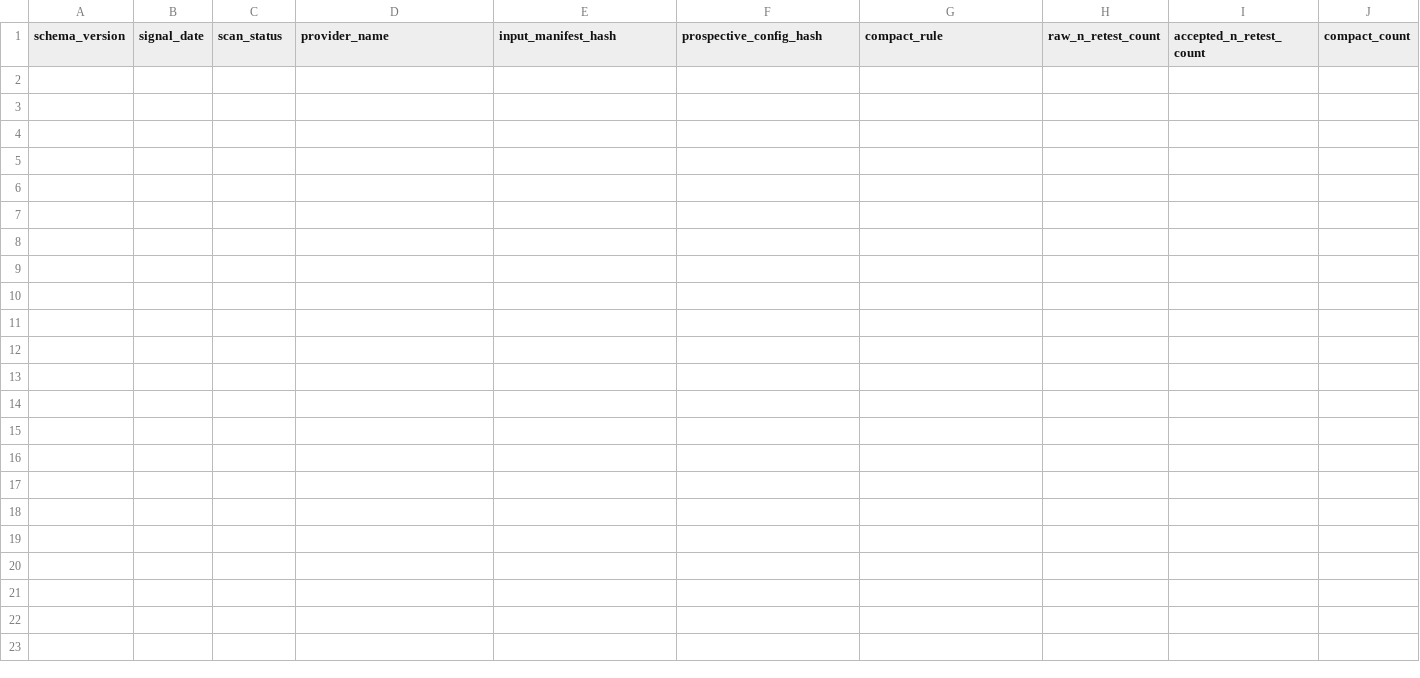
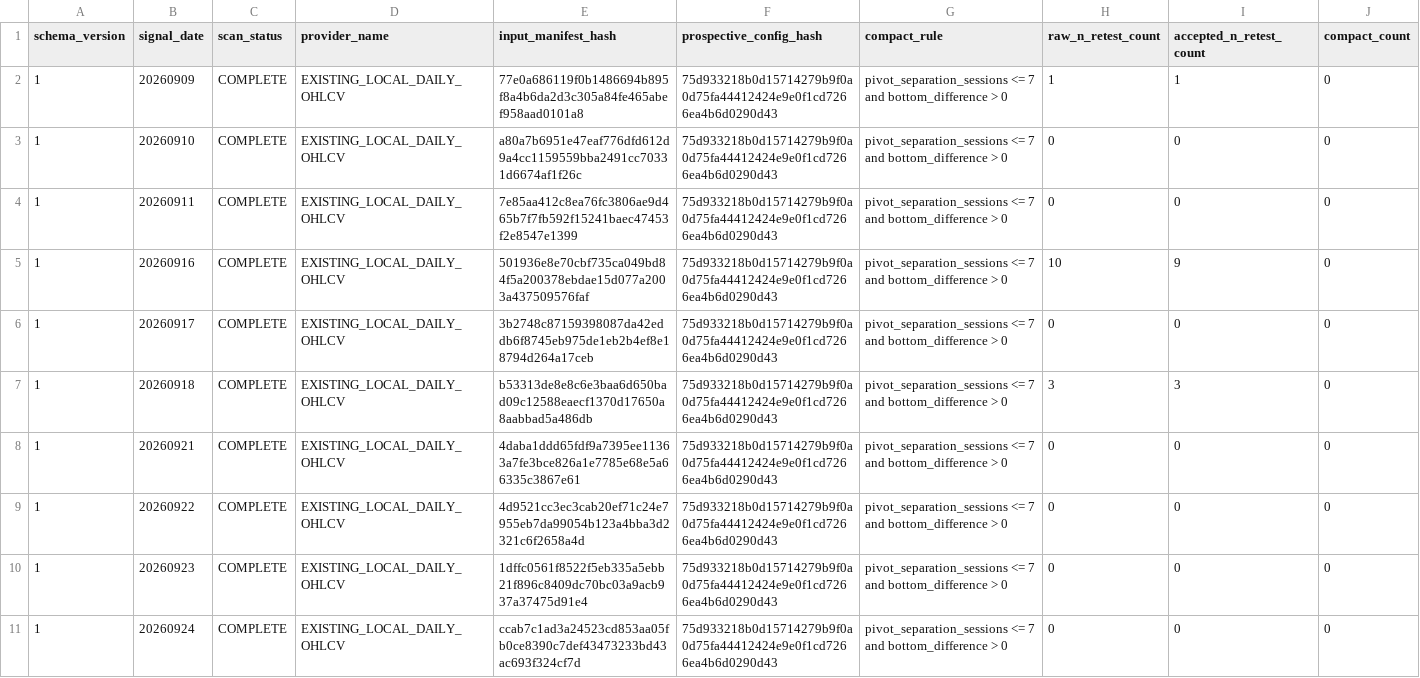
Before and after one commit to vkejb/-warrantscope-tracker, a CSV file: stock-strategy/prospective_shadow_v01/data/prospective_scan_log.csv, drawn as a sheet; only a part is shown; rows hold the shown columns only; the diff names each change by its address in the sheet, - before the commit and + after, or states it on an @@ line.

Commit message:
Restore prospective shadow scan history through 20260924

```diff
--- a/stock-strategy/prospective_shadow_v01/data/prospective_scan_log.csv
+++ b/stock-strategy/prospective_shadow_v01/data/prospective_scan_log.csv
+row 2: 1 | 20260909 | COMPLETE | EXISTING_LOCAL_DAILY_OHLCV | 77e0a686119f0b1486694b895f8a4b6da2d3c305a84fe465abef958aad0101a8 | 75d933218b0d15714279b9f0a0d75fa44412424e9e0f1cd7266ea4b6d0290d43 | pivot_separation_sessions <= 7 and bottom_difference > 0 | 1 | 1 | 0
+row 3: 1 | 20260910 | COMPLETE | EXISTING_LOCAL_DAILY_OHLCV | a80a7b6951e47eaf776dfd612d9a4cc1159559bba2491cc70331d6674af1f26c | 75d933218b0d15714279b9f0a0d75fa44412424e9e0f1cd7266ea4b6d0290d43 | pivot_separation_sessions <= 7 and bottom_difference > 0 | 0 | 0 | 0
+row 4: 1 | 20260911 | COMPLETE | EXISTING_LOCAL_DAILY_OHLCV | 7e85aa412c8ea76fc3806ae9d465b7f7fb592f15241baec47453f2e8547e1399 | 75d933218b0d15714279b9f0a0d75fa44412424e9e0f1cd7266ea4b6d0290d43 | pivot_separation_sessions <= 7 and bottom_difference > 0 | 0 | 0 | 0
+row 5: 1 | 20260916 | COMPLETE | EXISTING_LOCAL_DAILY_OHLCV | 501936e8e70cbf735ca049bd84f5a200378ebdae15d077a2003a437509576faf | 75d933218b0d15714279b9f0a0d75fa44412424e9e0f1cd7266ea4b6d0290d43 | pivot_separation_sessions <= 7 and bottom_difference > 0 | 10 | 9 | 0
+row 6: 1 | 20260917 | COMPLETE | EXISTING_LOCAL_DAILY_OHLCV | 3b2748c87159398087da42eddb6f8745eb975de1eb2b4ef8e18794d264a17ceb | 75d933218b0d15714279b9f0a0d75fa44412424e9e0f1cd7266ea4b6d0290d43 | pivot_separation_sessions <= 7 and bottom_difference > 0 | 0 | 0 | 0
+row 7: 1 | 20260918 | COMPLETE | EXISTING_LOCAL_DAILY_OHLCV | b53313de8e8c6e3baa6d650bad09c12588eaecf1370d17650a8aabbad5a486db | 75d933218b0d15714279b9f0a0d75fa44412424e9e0f1cd7266ea4b6d0290d43 | pivot_separation_sessions <= 7 and bottom_difference > 0 | 3 | 3 | 0
+row 8: 1 | 20260921 | COMPLETE | EXISTING_LOCAL_DAILY_OHLCV | 4daba1ddd65fdf9a7395ee11363a7fe3bce826a1e7785e68e5a66335c3867e61 | 75d933218b0d15714279b9f0a0d75fa44412424e9e0f1cd7266ea4b6d0290d43 | pivot_separation_sessions <= 7 and bottom_difference > 0 | 0 | 0 | 0
+row 9: 1 | 20260922 | COMPLETE | EXISTING_LOCAL_DAILY_OHLCV | 4d9521cc3ec3cab20ef71c24e7955eb7da99054b123a4bba3d2321c6f2658a4d | 75d933218b0d15714279b9f0a0d75fa44412424e9e0f1cd7266ea4b6d0290d43 | pivot_separation_sessions <= 7 and bottom_difference > 0 | 0 | 0 | 0
+row 10: 1 | 20260923 | COMPLETE | EXISTING_LOCAL_DAILY_OHLCV | 1dffc0561f8522f5eb335a5ebb21f896c8409dc70bc03a9acb937a37475d91e4 | 75d933218b0d15714279b9f0a0d75fa44412424e9e0f1cd7266ea4b6d0290d43 | pivot_separation_sessions <= 7 and bottom_difference > 0 | 0 | 0 | 0
+row 11: 1 | 20260924 | COMPLETE | EXISTING_LOCAL_DAILY_OHLCV | ccab7c1ad3a24523cd853aa05fb0ce8390c7def43473233bd43ac693f324cf7d | 75d933218b0d15714279b9f0a0d75fa44412424e9e0f1cd7266ea4b6d0290d43 | pivot_separation_sessions <= 7 and bottom_difference > 0 | 0 | 0 | 0
```
Also changed, not shown: 1 other file.
